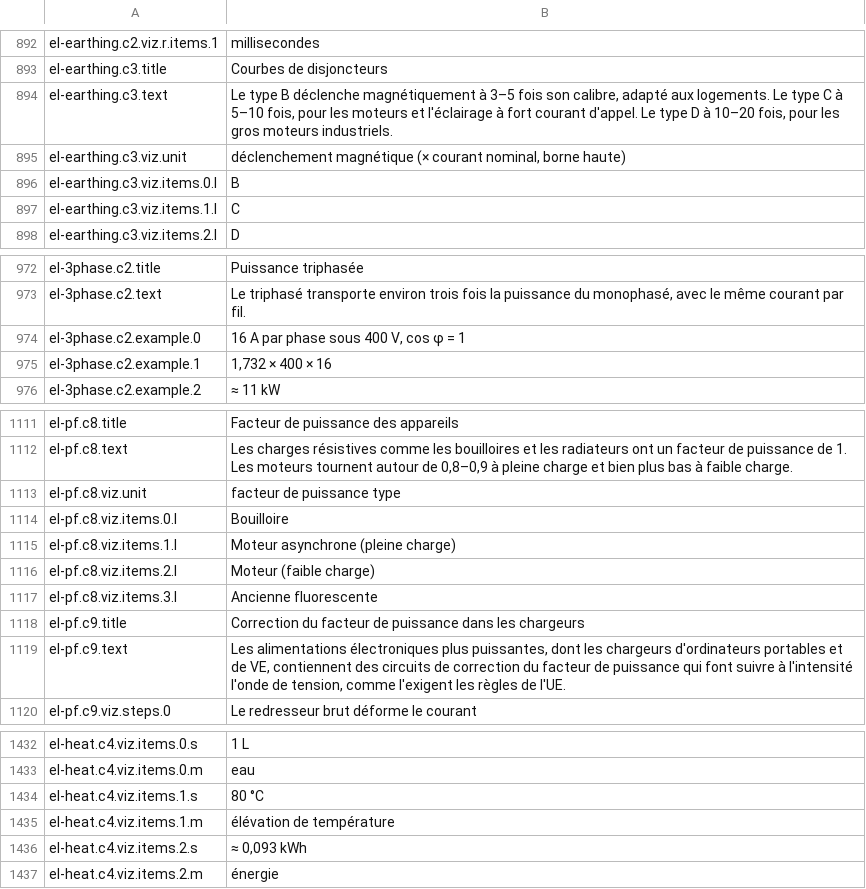
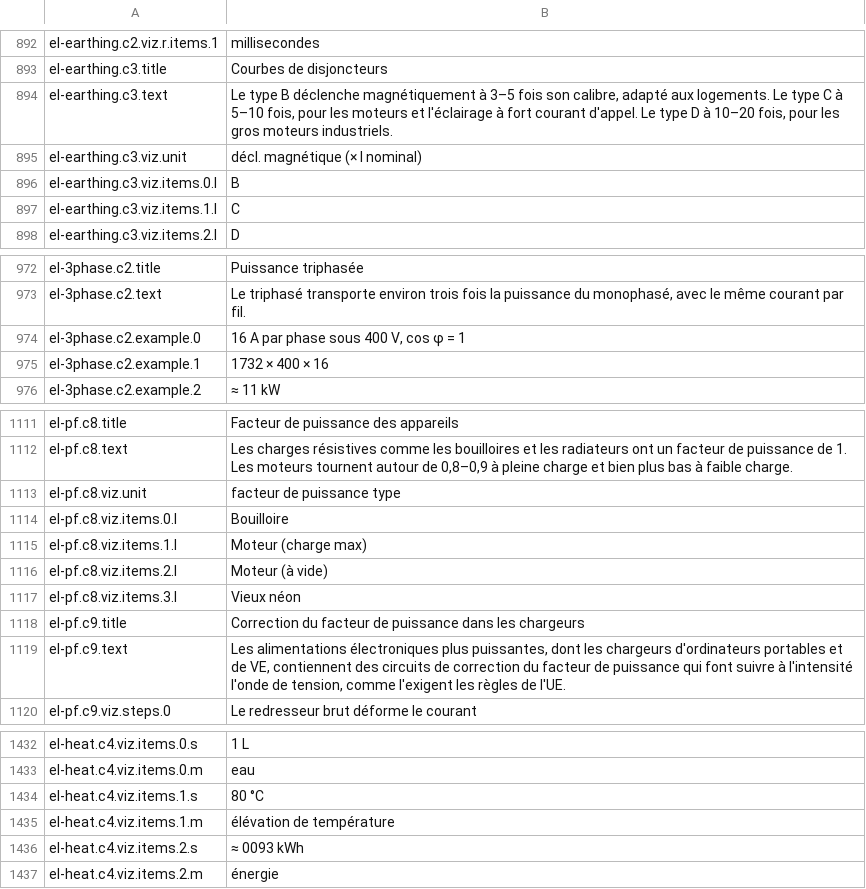
Before and after one commit to carlosCastro99/thiirfv588wui5773, a TSV file: content/i18n/fr/electricity.tsv, drawn as a sheet; only a part is shown, gaps mark what is left out.

```diff
--- a/content/i18n/fr/electricity.tsv
+++ b/content/i18n/fr/electricity.tsv
@@ -894,3 +894,3 @@ el-earthing.c3.title	Courbes de disjoncteurs
 el-earthing.c3.text	Le type B déclenche magnétiquement à 3–5 fois son calibre, adapté aux logements. Le type C à 5–10 fois, pour les moteurs et l'éclairage à fort courant d'appel. Le type D à 10–20 fois, pour les gros moteurs industriels.
-el-earthing.c3.viz.unit	déclenchement magnétique (× courant nominal, borne haute)
+el-earthing.c3.viz.unit	décl. magnétique (× I nominal)
 el-earthing.c3.viz.items.0.l	B
@@ -974,3 +974,3 @@ el-3phase.c2.text	Le triphasé transporte environ trois fois la puissance du mon
 el-3phase.c2.example.0	16 A par phase sous 400 V, cos φ = 1
-el-3phase.c2.example.1	1,732 × 400 × 16
+el-3phase.c2.example.1	1732 × 400 × 16
 el-3phase.c2.example.2	≈ 11 kW
@@ -1114,5 +1114,5 @@ el-pf.c8.viz.unit	facteur de puissance type
 el-pf.c8.viz.items.0.l	Bouilloire
-el-pf.c8.viz.items.1.l	Moteur asynchrone (pleine charge)
-el-pf.c8.viz.items.2.l	Moteur (faible charge)
-el-pf.c8.viz.items.3.l	Ancienne fluorescente
+el-pf.c8.viz.items.1.l	Moteur (charge max)
+el-pf.c8.viz.items.2.l	Moteur (à vide)
+el-pf.c8.viz.items.3.l	Vieux néon
 el-pf.c9.title	Correction du facteur de puissance dans les chargeurs
@@ -1435,3 +1435,3 @@ el-heat.c4.viz.items.1.s	80 °C
 el-heat.c4.viz.items.1.m	élévation de température
-el-heat.c4.viz.items.2.s	≈ 0,093 kWh
+el-heat.c4.viz.items.2.s	≈ 0093 kWh
 el-heat.c4.viz.items.2.m	énergie
```
Also changed, not shown: 4 other files.
